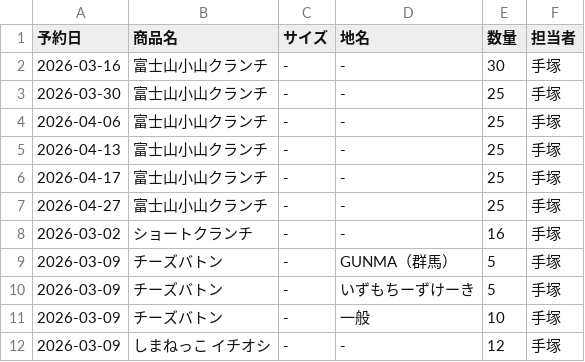
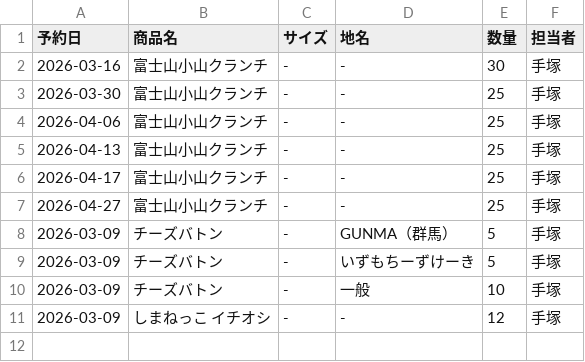
Before and after one commit to iplan381/zaiko-kanri, a CSV file: reservations_main.csv, drawn as a sheet; the diff names each change by its address in the sheet, - before the commit and + after, or states it on an @@ line.

Commit message:
Clean up Reservation

```diff
--- a/reservations_main.csv
+++ b/reservations_main.csv
-row 8: 2026-03-02 | ショートクランチ | - | - | 16 | 手塚
```
